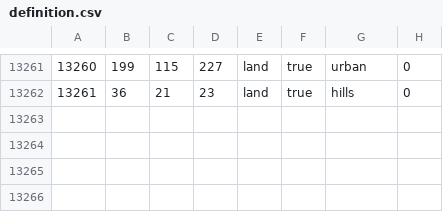
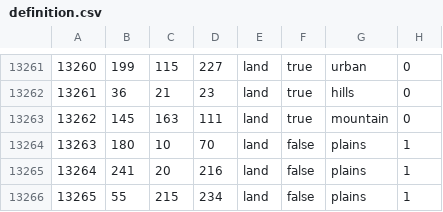
Before and after one commit to pieckenst/Cold-War--The-Iron-Curtain, a CSV file: Cold War Iron Curtain/map/definition.csv, drawn as a sheet; only a part is shown, gaps mark what is left out; the diff names each change by its address in the sheet, - before the commit and + after, or states it on an @@ line.

```diff
--- a/Cold War Iron Curtain/map/definition.csv
+++ b/Cold War Iron Curtain/map/definition.csv
+row 13263: 13262 | 145 | 163 | 111 | land | true | mountain | 0
+row 13264: 13263 | 180 | 10 | 70 | land | false | plains | 1
+row 13265: 13264 | 241 | 20 | 216 | land | false | plains | 1
+row 13266: 13265 | 55 | 215 | 234 | land | false | plains | 1
```
Also changed, not shown: 15 other files.
